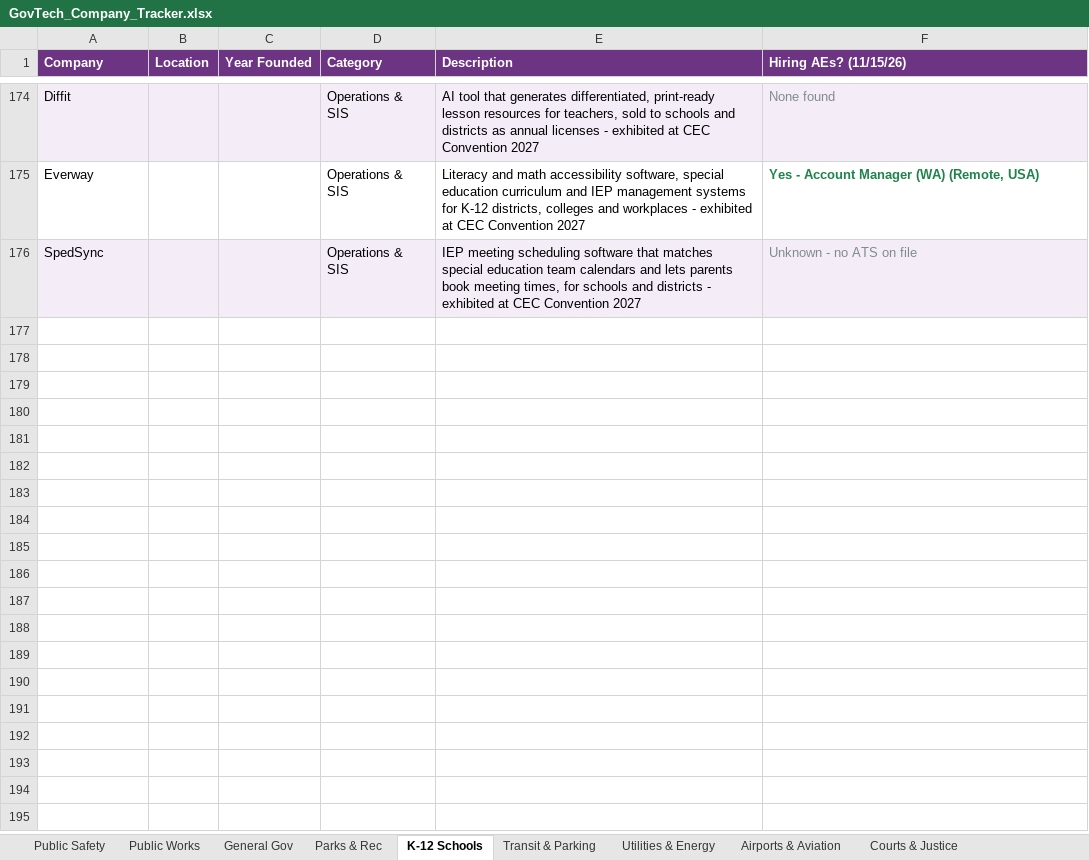
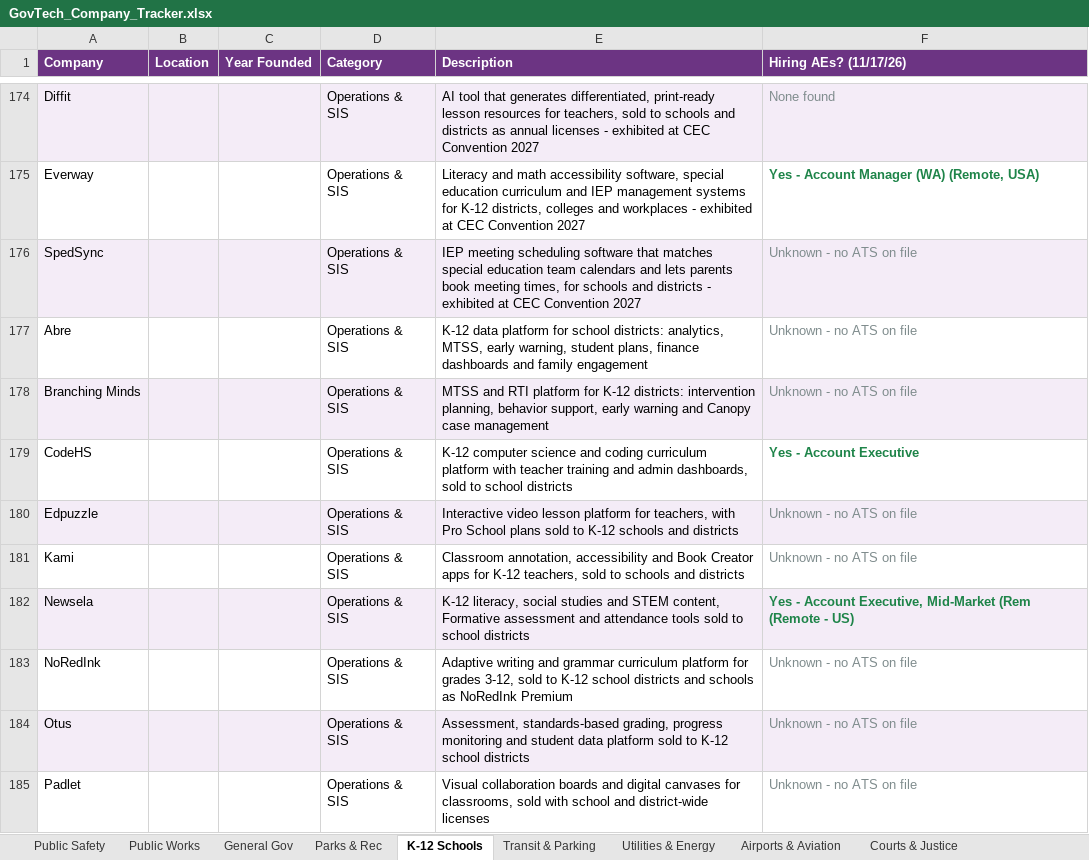
Before and after one commit to westjw/govtech-dock, an Excel workbook: exports/GovTech_Company_Tracker.xlsx, sheet K-12 Schools, drawn as a sheet; only a part is shown, gaps mark what is left out; values as stored, in another font and other column widths than the file's, no borders; the diff covers the shown part only; the diff names each change by its address in the sheet, - before the commit and + after, or states it on an @@ line.

```diff
--- a/exports/GovTech_Company_Tracker.xlsx (sheet K-12 Schools)
+++ b/exports/GovTech_Company_Tracker.xlsx (sheet K-12 Schools)
-F1: Hiring AEs? (11/15/26)
+F1: Hiring AEs? (11/17/26)
+row 177: Abre |  |  | Operations & SIS | K-12 data platform for school districts: analytics, MTSS, early warning, student plans, finance dashboards and family engagement | Unknown - no ATS on file
+row 178: Branching Minds |  |  | Operations & SIS | MTSS and RTI platform for K-12 districts: intervention planning, behavior support, early warning and Canopy case management | Unknown - no ATS on file
+row 179: CodeHS |  |  | Operations & SIS | K-12 computer science and coding curriculum platform with teacher training and admin dashboards, sold to school districts | Yes - Account Executive
+row 180: Edpuzzle |  |  | Operations & SIS | Interactive video lesson platform for teachers, with Pro School plans sold to K-12 schools and districts | Unknown - no ATS on file
+row 181: Kami |  |  | Operations & SIS | Classroom annotation, accessibility and Book Creator apps for K-12 teachers, sold to schools and districts | Unknown - no ATS on file
+row 182: Newsela |  |  | Operations & SIS | K-12 literacy, social studies and STEM content, Formative assessment and attendance tools sold to school districts | Yes - Account Executive, Mid-Market (Rem (Remote - US)
+row 183: NoRedInk |  |  | Operations & SIS | Adaptive writing and grammar curriculum platform for grades 3-12, sold to K-12 school districts and schools as NoRedInk Premium | Unknown - no ATS on file
+row 184: Otus |  |  | Operations & SIS | Assessment, standards-based grading, progress monitoring and student data platform sold to K-12 school districts | Unknown - no ATS on file
+row 185: Padlet |  |  | Operations & SIS | Visual collaboration boards and digital canvases for classrooms, sold with school and district-wide licenses | Unknown - no ATS on file
```
Also changed, not shown: 8 added rows, 5 edited cells and cell formats elsewhere in this sheet, sheet Higher Education, sheet General Gov, sheet Public Safety, sheet Parks & Rec, sheet Public Works, sheet Utilities & Energy, 5 more sheets.
